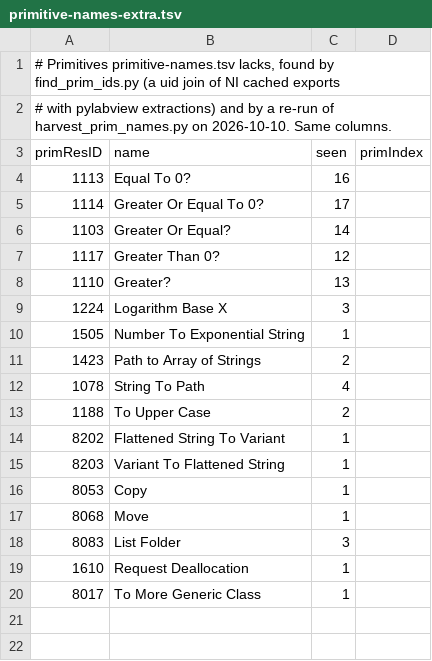
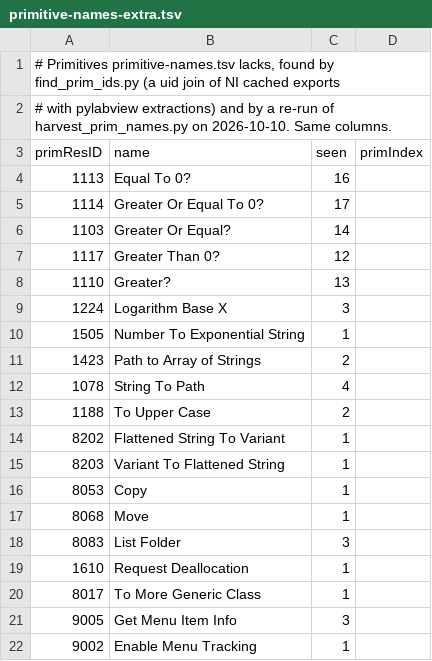
Before and after one commit to Zuehlke/labview-mcp, a TSV file: experiments/aixml-without-grpc/primitive-names-extra.tsv, drawn as a sheet; the diff names each change by its address in the sheet, - before the commit and + after, or states it on an @@ line.

```diff
--- a/experiments/aixml-without-grpc/primitive-names-extra.tsv
+++ b/experiments/aixml-without-grpc/primitive-names-extra.tsv
+row 21: 9005 | Get Menu Item Info | 3
+row 22: 9002 | Enable Menu Tracking | 1
```
Also changed, not shown: experiments/aixml-without-grpc/terminal-names-extra.tsv, 11 other files.
